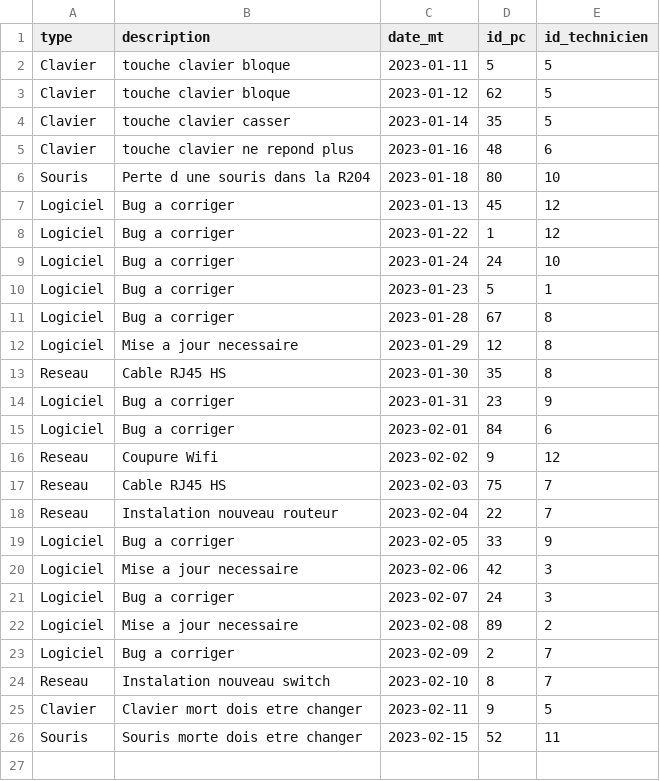
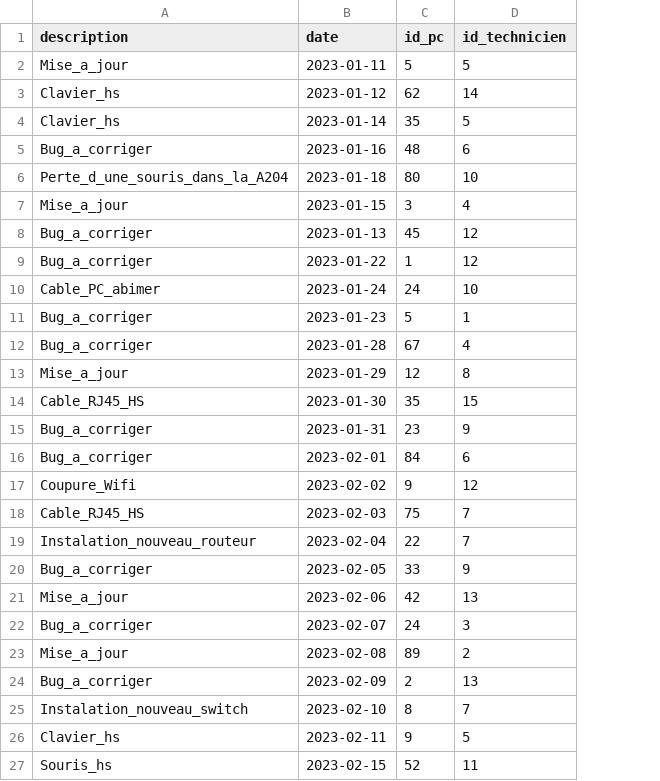
Before and after one commit to Cartical/SAE51, a CSV file: csv/maintenance.csv, drawn as a sheet; removed rows and columns are numbered as before the commit, all else as after; the diff names each change by its address in the sheet, - before the commit and + after, or states it on an @@ line.

```diff
--- a/csv/maintenance.csv
+++ b/csv/maintenance.csv
-column A (type), rows 2-26: Clavier | Clavier | Clavier | Clavier | Souris | Logiciel | Logiciel | Logiciel | Logiciel | Logiciel | Logiciel | Reseau | Logiciel | Logiciel | Reseau | Reseau | Reseau | Logiciel | Logiciel | Logiciel | Logiciel | Logiciel | Reseau | Clavier | Souris
-B1: date_mt
+B1: date
-A2 (description): touche clavier bloque
+A2 (description): Mise_a_jour
-A3 (description): touche clavier bloque
+A3 (description): Clavier_hs
-D3 (id_technicien): 5
+D3 (id_technicien): 14
-A4 (description): touche clavier casser
+A4 (description): Clavier_hs
-A5 (description): touche clavier ne repond plus
+A5 (description): Bug_a_corriger
-A6 (description): Perte d une souris dans la R204
+A6 (description): Perte_d_une_souris_dans_la_A204
+row 7: Mise_a_jour | 2023-01-15 | 3 | 4
-A8:A9 (description): Bug a corriger
+A8:A9 (description): Bug_a_corriger
-A10 (description): Bug a corriger
+A10 (description): Cable_PC_abimer
-A11:A12 (description): Bug a corriger
+A11:A12 (description): Bug_a_corriger
-D12 (id_technicien): 8
+D12 (id_technicien): 4
-A13 (description): Mise a jour necessaire
+A13 (description): Mise_a_jour
-A14 (description): Cable RJ45 HS
+A14 (description): Cable_RJ45_HS
-D14 (id_technicien): 8
+D14 (id_technicien): 15
-A15:A16 (description): Bug a corriger
+A15:A16 (description): Bug_a_corriger
-A17 (description): Coupure Wifi
+A17 (description): Coupure_Wifi
-A18 (description): Cable RJ45 HS
+A18 (description): Cable_RJ45_HS
-A19 (description): Instalation nouveau routeur
+A19 (description): Instalation_nouveau_routeur
-A20 (description): Bug a corriger
+A20 (description): Bug_a_corriger
-A21 (description): Mise a jour necessaire
+A21 (description): Mise_a_jour
-D21 (id_technicien): 3
+D21 (id_technicien): 13
-A22 (description): Bug a corriger
+A22 (description): Bug_a_corriger
-A23 (description): Mise a jour necessaire
+A23 (description): Mise_a_jour
-A24 (description): Bug a corriger
+A24 (description): Bug_a_corriger
-D24 (id_technicien): 7
+D24 (id_technicien): 13
-A25 (description): Instalation nouveau switch
+A25 (description): Instalation_nouveau_switch
-A26 (description): Clavier mort dois etre changer
+A26 (description): Clavier_hs
-A27 (description): Souris morte dois etre changer
+A27 (description): Souris_hs
```
Also changed, not shown: csv/pc.csv, csv/technicien.csv, 16 other files.
